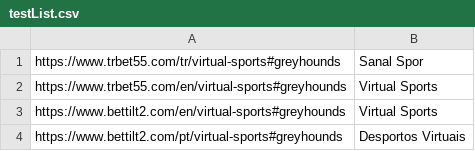
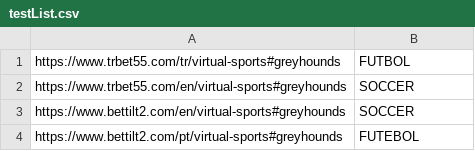
Before and after one commit to vadim-bashynskiy/selenium, a CSV file: src/main/resources/testList.csv, drawn as a sheet.

Commit message:
Betting test

```diff
--- a/src/main/resources/testList.csv
+++ b/src/main/resources/testList.csv
@@ -1,4 +1,4 @@
-https://www.trbet55.com/tr/virtual-sports#greyhounds,Sanal Spor
-https://www.trbet55.com/en/virtual-sports#greyhounds, Virtual Sports
-https://www.bettilt2.com/en/virtual-sports#greyhounds, Virtual Sports
-https://www.bettilt2.com/pt/virtual-sports#greyhounds, Desportos Virtuais
+https://www.trbet55.com/tr/virtual-sports#greyhounds,FUTBOL
+https://www.trbet55.com/en/virtual-sports#greyhounds,SOCCER
+https://www.bettilt2.com/en/virtual-sports#greyhounds,SOCCER
+https://www.bettilt2.com/pt/virtual-sports#greyhounds,FUTEBOL
```
Also changed, not shown: 1 other file.
